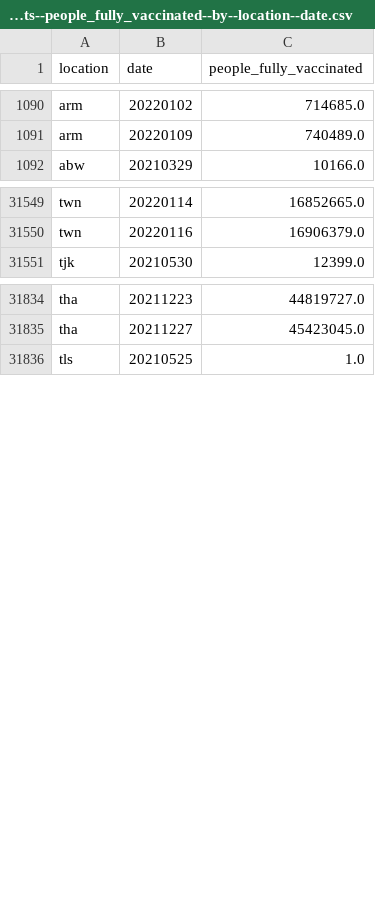
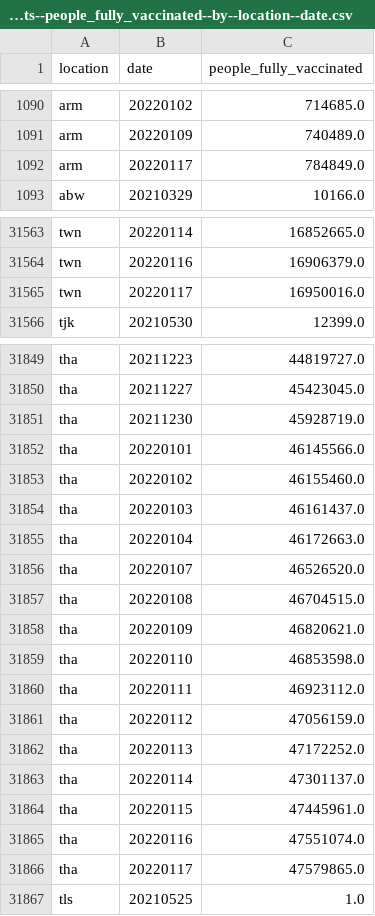
Before and after one commit to open-numbers/ddf--owid--covid_19, a CSV file: ddf--datapoints--people_fully_vaccinated--by--location--date.csv, drawn as a sheet; only a part is shown, gaps mark what is left out; the diff covers the shown part only.

```diff
--- a/ddf--datapoints--people_fully_vaccinated--by--location--date.csv
+++ b/ddf--datapoints--people_fully_vaccinated--by--location--date.csv
@@ -1091,2 +1091,3 @@ arm,20220102,714685.0
 arm,20220109,740489.0
+arm,20220117,784849.0
 abw,20210329,10166.0
@@ -31550,2 +31564,3 @@ twn,20220114,16852665.0
 twn,20220116,16906379.0
+twn,20220117,16950016.0
 tjk,20210530,12399.0
@@ -31835,2 +31850,18 @@ tha,20211223,44819727.0
 tha,20211227,45423045.0
+tha,20211230,45928719.0
+tha,20220101,46145566.0
+tha,20220102,46155460.0
+tha,20220103,46161437.0
+tha,20220104,46172663.0
+tha,20220107,46526520.0
+tha,20220108,46704515.0
+tha,20220109,46820621.0
+tha,20220110,46853598.0
+tha,20220111,46923112.0
+tha,20220112,47056159.0
+tha,20220113,47172252.0
+tha,20220114,47301137.0
+tha,20220115,47445961.0
+tha,20220116,47551074.0
+tha,20220117,47579865.0
 tls,20210525,1.0
```
Also changed, not shown: 13 added rows and 74 edited cells elsewhere in this file, ddf--datapoints--excess_mortality--by--location--date.csv, ddf--datapoints--excess_mortality_cumulative--by--location--date.csv, 51 other files.
